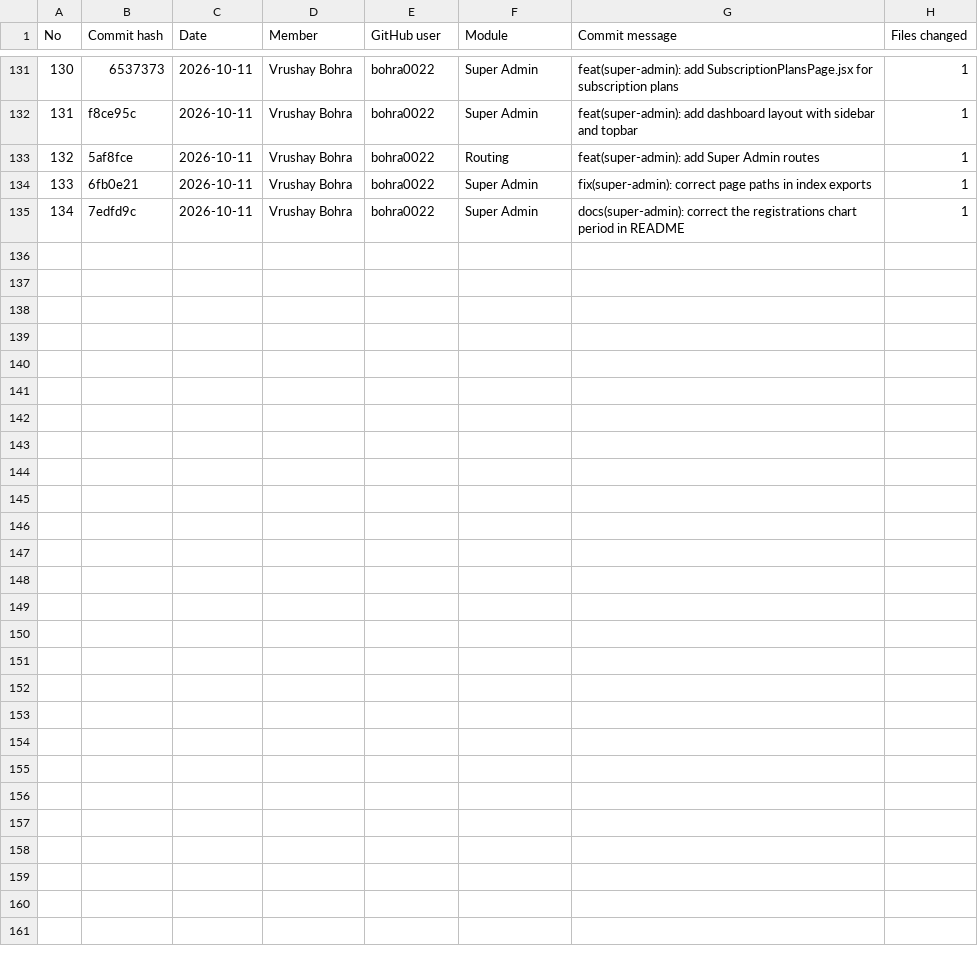
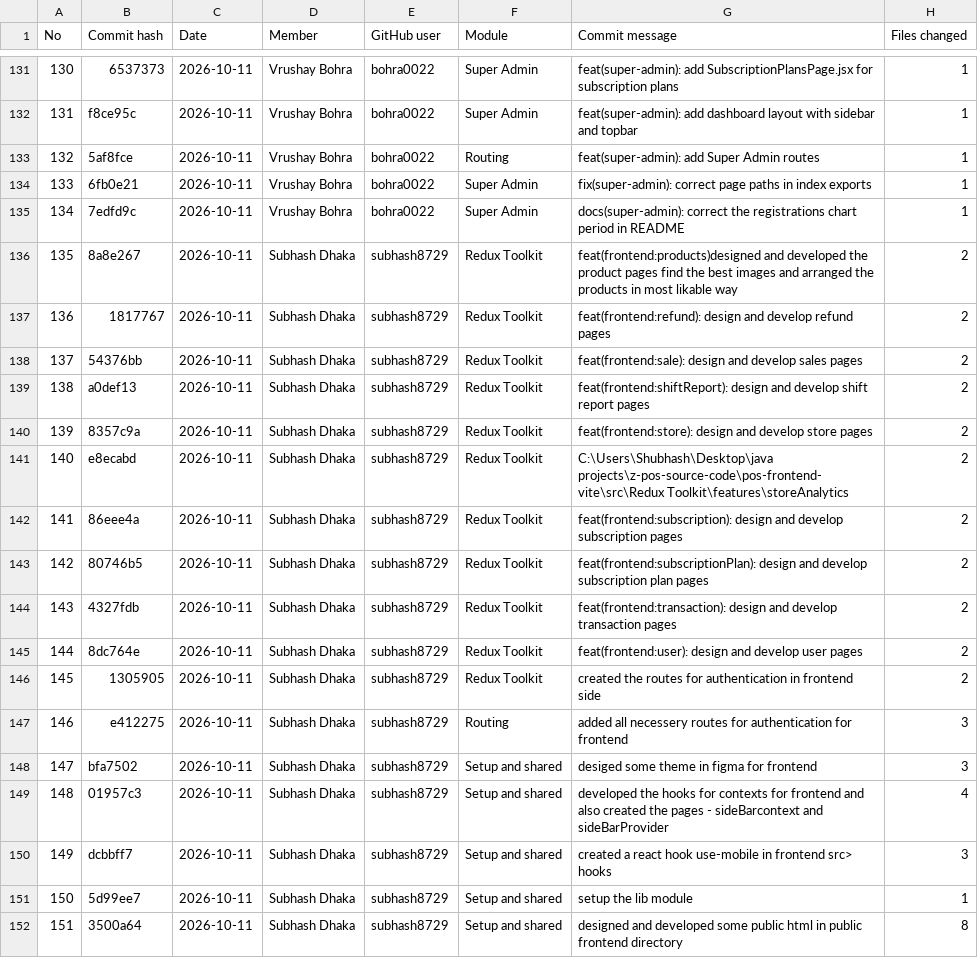
Before and after one commit to bohra0022/A-multitenat-pos-system, a CSV file: reports/04-weekly-progress/frontend_work_log.csv, drawn as a sheet; only a part is shown, gaps mark what is left out; the diff names each change by its address in the sheet, - before the commit and + after, or states it on an @@ line.

Commit message:
docs: refresh commit logs

```diff
--- a/reports/04-weekly-progress/frontend_work_log.csv
+++ b/reports/04-weekly-progress/frontend_work_log.csv
+row 136: 135 | 8a8e267 | 2026-10-11 | Subhash Dhaka | subhash8729 | Redux Toolkit | feat(frontend:products)designed and developed the product pages find the best images and arranged the products in most likable way | 2
+row 137: 136 | 1817767 | 2026-10-11 | Subhash Dhaka | subhash8729 | Redux Toolkit | feat(frontend:refund): design and develop refund pages | 2
+row 138: 137 | 54376bb | 2026-10-11 | Subhash Dhaka | subhash8729 | Redux Toolkit | feat(frontend:sale): design and develop sales pages | 2
+row 139: 138 | a0def13 | 2026-10-11 | Subhash Dhaka | subhash8729 | Redux Toolkit | feat(frontend:shiftReport): design and develop shift report pages | 2
+row 140: 139 | 8357c9a | 2026-10-11 | Subhash Dhaka | subhash8729 | Redux Toolkit | feat(frontend:store): design and develop store pages | 2
+row 141: 140 | e8ecabd | 2026-10-11 | Subhash Dhaka | subhash8729 | Redux Toolkit | C:\Users\Shubhash\Desktop\java projects\z-pos-source-code\pos-frontend-vite\src\Redux Toolkit\features\storeAnalytics | 2
+row 142: 141 | 86eee4a | 2026-10-11 | Subhash Dhaka | subhash8729 | Redux Toolkit | feat(frontend:subscription): design and develop subscription pages | 2
+row 143: 142 | 80746b5 | 2026-10-11 | Subhash Dhaka | subhash8729 | Redux Toolkit | feat(frontend:subscriptionPlan): design and develop subscription plan pages | 2
+row 144: 143 | 4327fdb | 2026-10-11 | Subhash Dhaka | subhash8729 | Redux Toolkit | feat(frontend:transaction): design and develop transaction pages | 2
+row 145: 144 | 8dc764e | 2026-10-11 | Subhash Dhaka | subhash8729 | Redux Toolkit | feat(frontend:user): design and develop user pages | 2
+row 146: 145 | 1305905 | 2026-10-11 | Subhash Dhaka | subhash8729 | Redux Toolkit | created the routes for authentication in frontend side | 2
+row 147: 146 | e412275 | 2026-10-11 | Subhash Dhaka | subhash8729 | Routing | added all necessery routes for authentication for frontend | 3
+row 148: 147 | bfa7502 | 2026-10-11 | Subhash Dhaka | subhash8729 | Setup and shared | desiged some theme in figma for frontend | 3
+row 149: 148 | 01957c3 | 2026-10-11 | Subhash Dhaka | subhash8729 | Setup and shared | developed the hooks for contexts for frontend and also created the pages - sideBarcontext and sideBarProvider | 4
+row 150: 149 | dcbbff7 | 2026-10-11 | Subhash Dhaka | subhash8729 | Setup and shared | created a react hook use-mobile in frontend src> hooks | 3
+row 151: 150 | 5d99ee7 | 2026-10-11 | Subhash Dhaka | subhash8729 | Setup and shared | setup the lib module | 1
+row 152: 151 | 3500a64 | 2026-10-11 | Subhash Dhaka | subhash8729 | Setup and shared | designed and developed some public html in public frontend directory | 8
```
Also changed, not shown: reports/04-weekly-progress/commits_per_day.csv, reports/04-weekly-progress/frontend_summary.csv, 1 other file.
